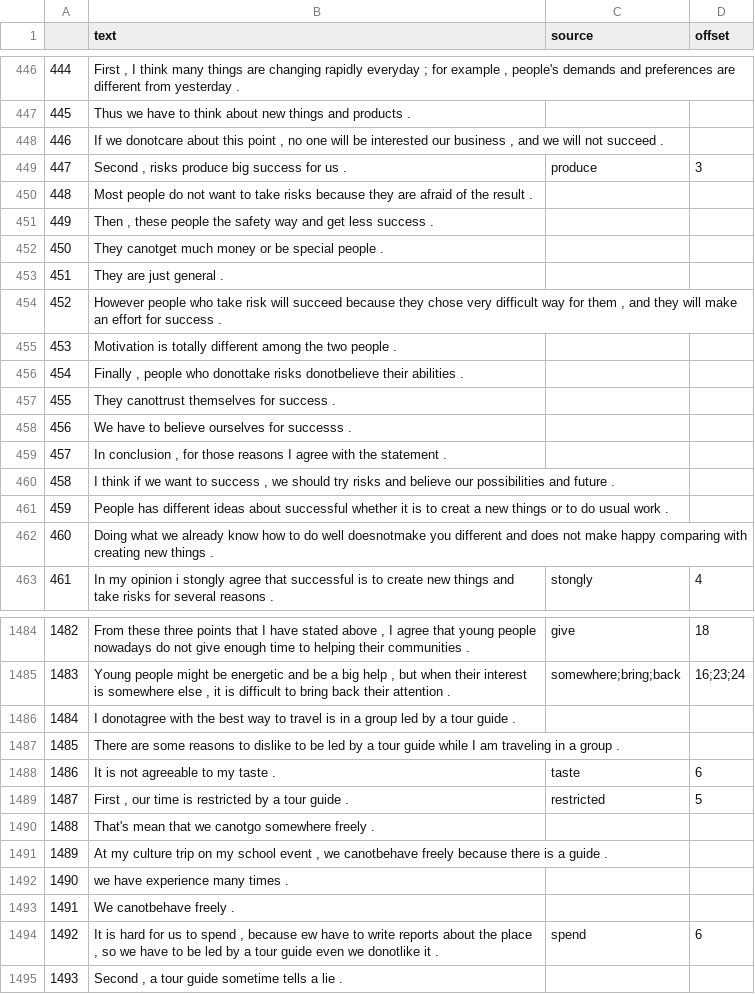
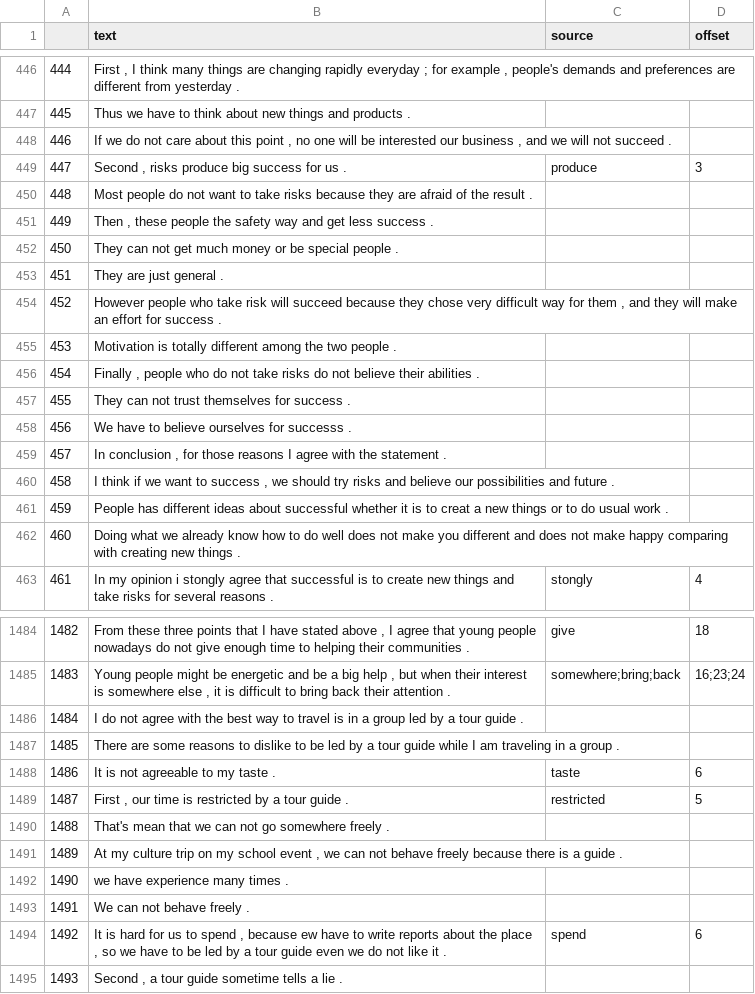
Before and after one commit to amnagrawal/Research_Project, a CSV file: Sample/data/essays.csv, drawn as a sheet; only a part is shown, gaps mark what is left out; the diff covers the shown part only.

```diff
--- a/Sample/data/essays.csv
+++ b/Sample/data/essays.csv
@@ -447,3 +447,3 @@
 445,Thus we have to think about new things and products .,,
-446,"If we donotcare about this point , no one will be interested our business , and we will not succeed .",,
+446,"If we do not care about this point , no one will be interested our business , and we will not succeed .",,
 447,"Second , risks produce big success for us .",produce,3
@@ -451,3 +451,3 @@
 449,"Then , these people the safety way and get less success .",,
-450,They canotget much money or be special people .,,
+450,They can not get much money or be special people .,,
 451,They are just general .,,
@@ -455,4 +455,4 @@
 453,Motivation is totally different among the two people .,,
-454,"Finally , people who donottake risks donotbelieve their abilities .",,
-455,They canottrust themselves for success .,,
+454,"Finally , people who do not take risks do not believe their abilities .",,
+455,They can not trust themselves for success .,,
 456,We have to believe ourselves for successs .,,
@@ -461,3 +461,3 @@
 459,People has different ideas about successful whether it is to creat a new things or to do usual work .,,
-460,Doing what we already know how to do well doesnotmake you different and does not make happy comparing with creating new things .,,
+460,Doing what we already know how to do well does not make you different and does not make happy comparing with creating new things .,,
 461,In my opinion i stongly agree that successful is to create new things and take risks for several reasons .,stongly,4
@@ -1485,3 +1485,3 @@
 1483,"Young people might be energetic and be a big help , but when their interest is somewhere else , it is difficult to bring back their attention .",somewhere;bring;back,16;23;24
-1484,I donotagree with the best way to travel is in a group led by a tour guide .,,
+1484,I do not agree with the best way to travel is in a group led by a tour guide .,,
 1485,There are some reasons to dislike to be led by a tour guide while I am traveling in a group .,,
@@ -1489,7 +1489,7 @@
 1487,"First , our time is restricted by a tour guide .",restricted,5
-1488,That's mean that we canotgo somewhere freely .,,
-1489,"At my culture trip on my school event , we canotbehave freely because there is a guide .",,
+1488,That's mean that we can not go somewhere freely .,,
+1489,"At my culture trip on my school event , we can not behave freely because there is a guide .",,
 1490,we have experience many times .,,
-1491,We canotbehave freely .,,
-1492,"It is hard for us to spend , because ew have to write reports about the place , so we have to be led by a tour guide even we donotlike it .",spend,6
+1491,We can not behave freely .,,
+1492,"It is hard for us to spend , because ew have to write reports about the place , so we have to be led by a tour guide even we do not like it .",spend,6
 1493,"Second , a tour guide sometime tells a lie .",,
```
Also changed, not shown: 184 edited cells elsewhere in this file.
